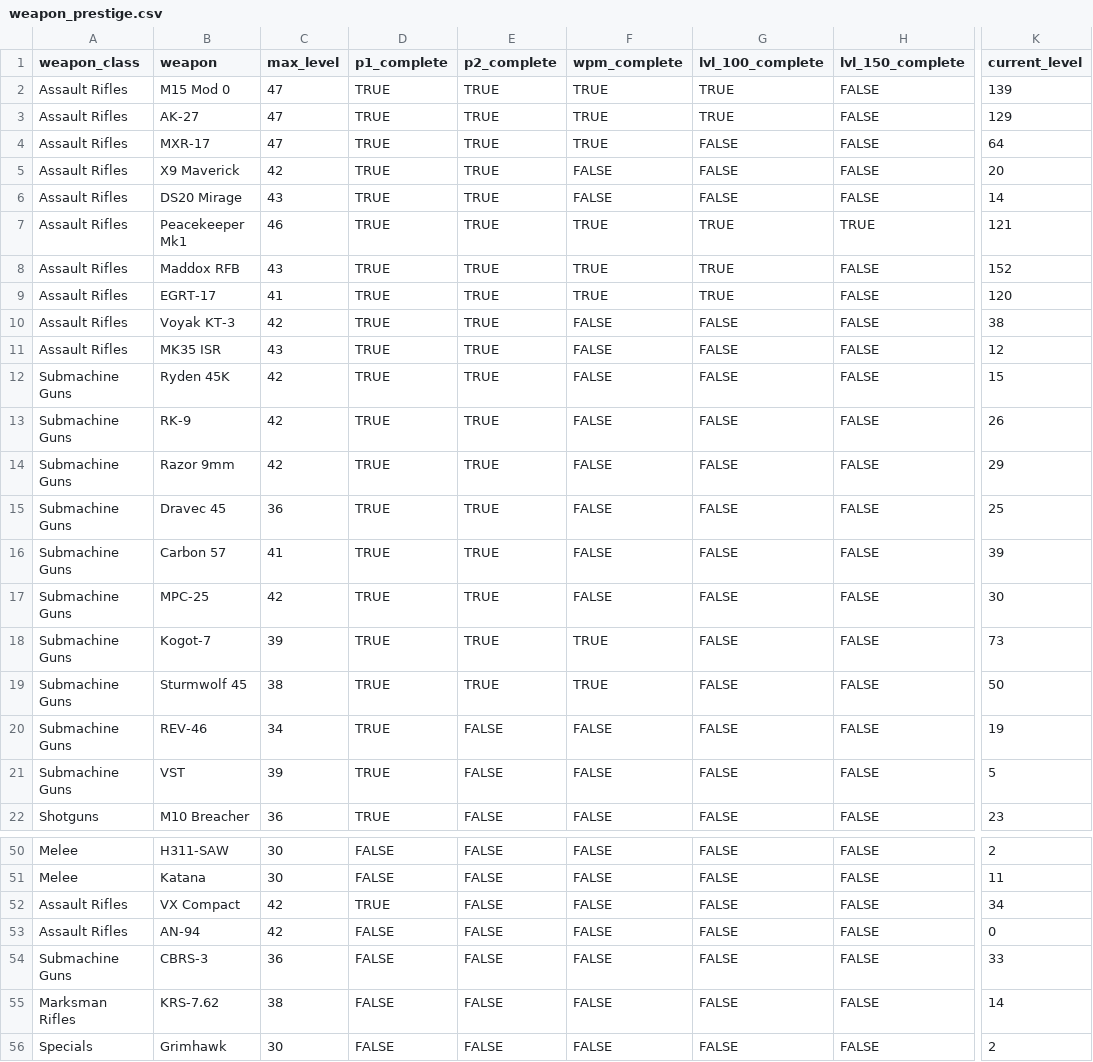
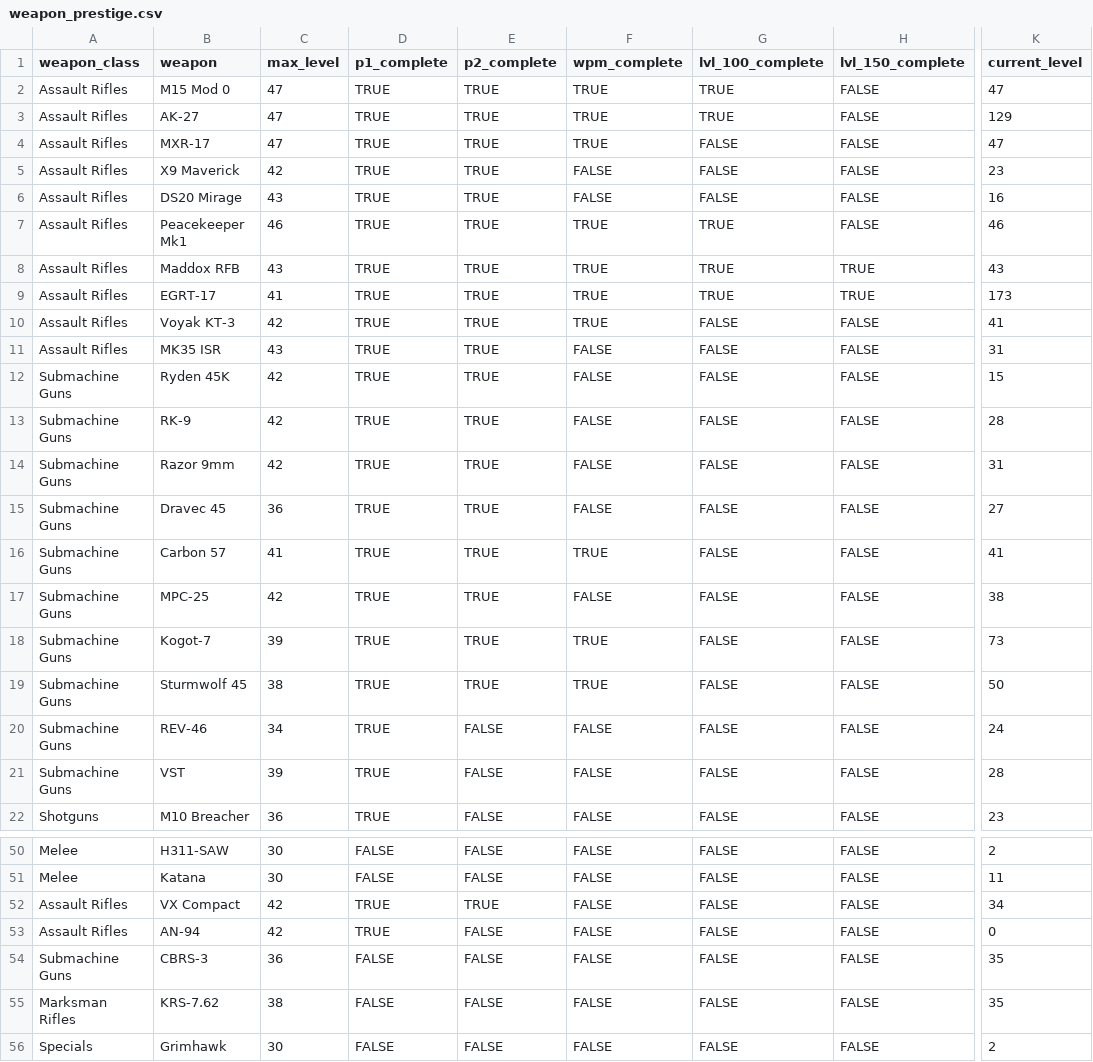
Before and after one commit to tpercival01/perzevol-os, a CSV file: data/bo7_clean/weapon_prestige.csv, drawn as a sheet; only a part is shown, gaps mark what is left out; the diff covers the shown part only; the diff names each change by its address in the sheet, - before the commit and + after, or states it on an @@ line.

```diff
--- a/data/bo7_clean/weapon_prestige.csv
+++ b/data/bo7_clean/weapon_prestige.csv
-K2 (current_level): 139
+K2 (current_level): 47
-K4 (current_level): 64
+K4 (current_level): 47
-K5 (current_level): 20
+K5 (current_level): 23
-K6 (current_level): 14
+K6 (current_level): 16
-H7 (lvl_150_complete): TRUE
+H7 (lvl_150_complete): FALSE
-K7 (current_level): 121
+K7 (current_level): 46
-H8:H9 (lvl_150_complete): FALSE
+H8:H9 (lvl_150_complete): TRUE
-K8 (current_level): 152
+K8 (current_level): 43
-K9 (current_level): 120
+K9 (current_level): 173
-F10 (wpm_complete): FALSE
+F10 (wpm_complete): TRUE
-K10 (current_level): 38
+K10 (current_level): 41
-K11 (current_level): 12
+K11 (current_level): 31
-K13 (current_level): 26
+K13 (current_level): 28
-K14 (current_level): 29
+K14 (current_level): 31
-K15 (current_level): 25
+K15 (current_level): 27
-F16 (wpm_complete): FALSE
+F16 (wpm_complete): TRUE
-K16 (current_level): 39
+K16 (current_level): 41
-K17 (current_level): 30
+K17 (current_level): 38
-K20 (current_level): 19
+K20 (current_level): 24
-K21 (current_level): 5
+K21 (current_level): 28
-E52 (p2_complete): FALSE
+E52 (p2_complete): TRUE
-D53 (p1_complete): FALSE
+D53 (p1_complete): TRUE
-K54 (current_level): 33
+K54 (current_level): 35
-K55 (current_level): 14
+K55 (current_level): 35
```
Also changed, not shown: 14 edited cells elsewhere in this file, data/bo7_clean/calling_cards_sp.csv, data/bo7_clean/genesis_status.csv, 17 other files.
